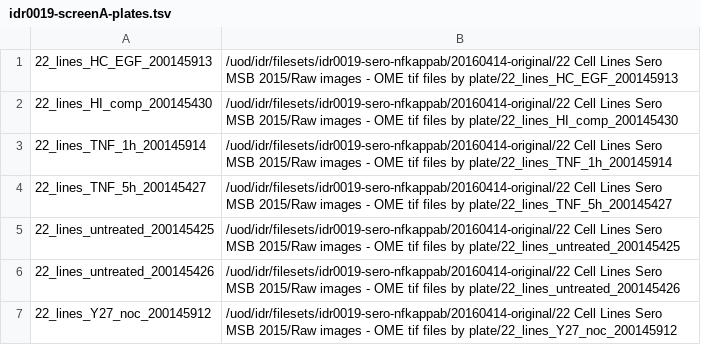
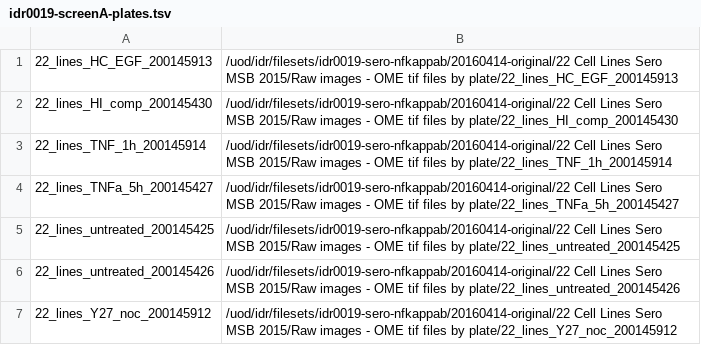
Before and after one commit to IDR/idr0019-sero-nfkappab, a TSV file: screenA/idr0019-screenA-plates.tsv, drawn as a sheet.

```diff
--- a/screenA/idr0019-screenA-plates.tsv
+++ b/screenA/idr0019-screenA-plates.tsv
@@ -3,3 +3,3 @@
 22_lines_TNF_1h_200145914	/uod/idr/filesets/idr0019-sero-nfkappab/20160414-original/22 Cell Lines Sero MSB 2015/Raw images - OME tif files by plate/22_lines_TNF_1h_200145914
-22_lines_TNF_5h_200145427	/uod/idr/filesets/idr0019-sero-nfkappab/20160414-original/22 Cell Lines Sero MSB 2015/Raw images - OME tif files by plate/22_lines_TNF_5h_200145427
+22_lines_TNFa_5h_200145427	/uod/idr/filesets/idr0019-sero-nfkappab/20160414-original/22 Cell Lines Sero MSB 2015/Raw images - OME tif files by plate/22_lines_TNFa_5h_200145427
 22_lines_untreated_200145425	/uod/idr/filesets/idr0019-sero-nfkappab/20160414-original/22 Cell Lines Sero MSB 2015/Raw images - OME tif files by plate/22_lines_untreated_200145425
```
Also changed, not shown: screenA/idr0019-screenA-annotation.csv, 1 other file.
